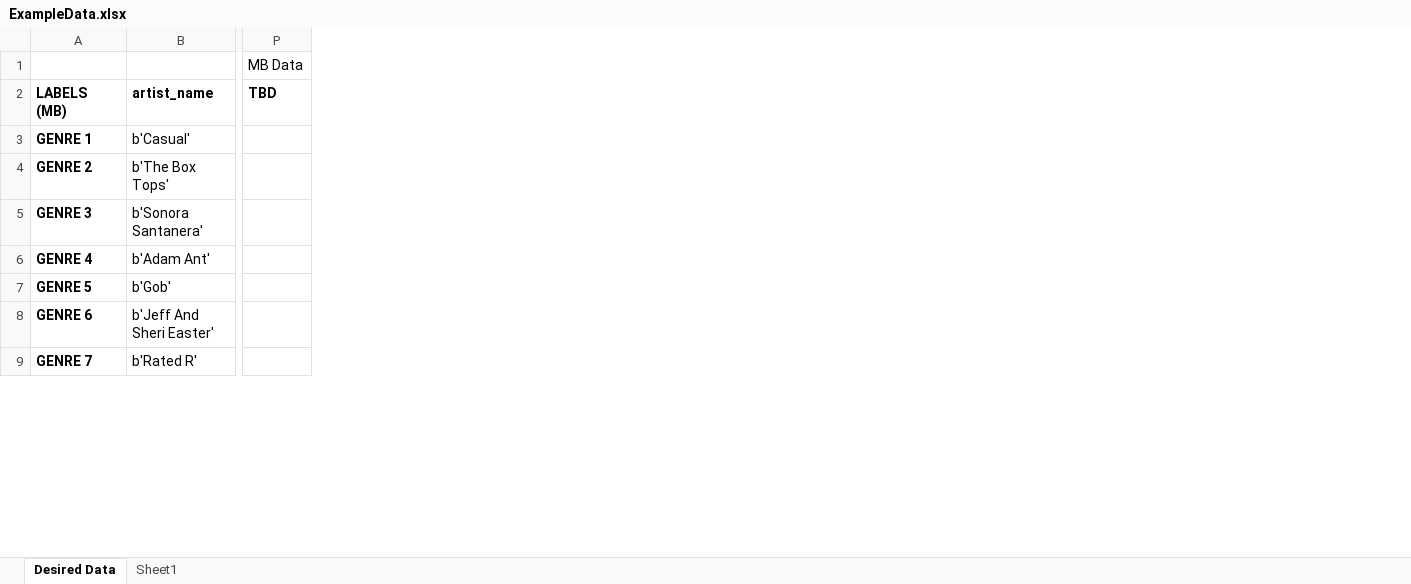
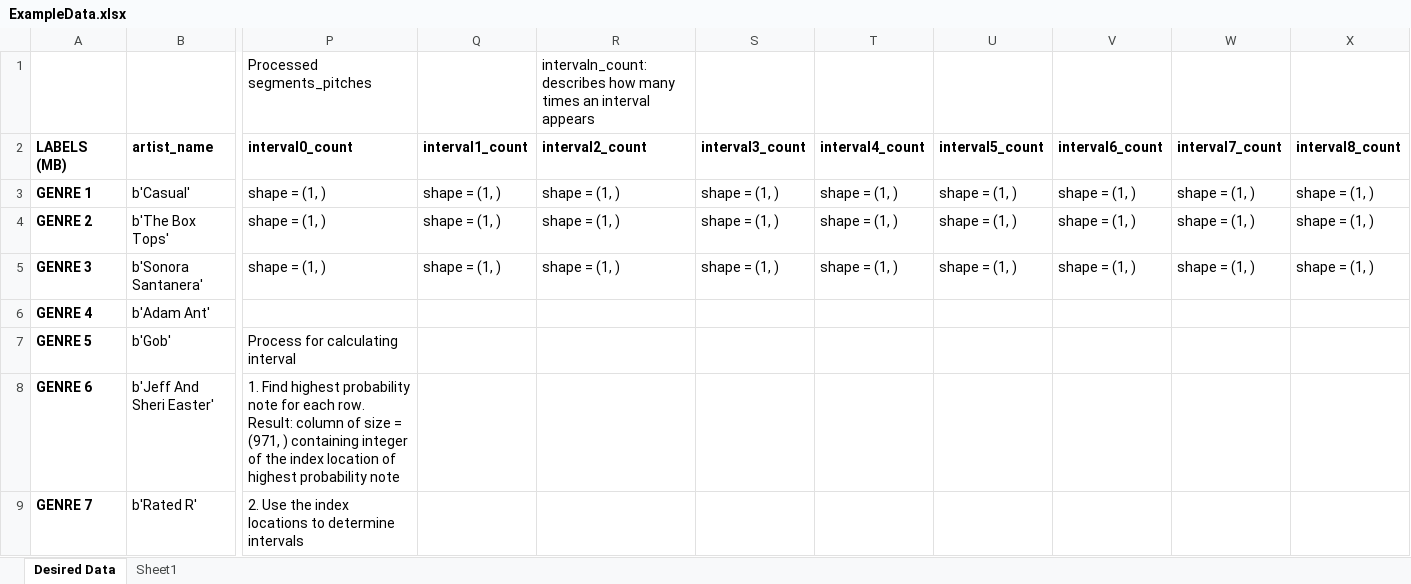
Before and after one commit to t-sherm/AI-genre-prediction, an Excel workbook: data_processed/ExampleData.xlsx, sheet Desired Data, drawn as a sheet; only a part is shown, gaps mark what is left out; values as stored, in another font and other column widths than the file's, no borders; removed rows and columns are numbered as before the commit, all else as after; the diff covers the shown part only; the diff names each change by its address in the sheet, - before the commit and + after, or states it on an @@ line.

Commit message:
segments_pitches pseudocode

```diff
--- a/data_processed/ExampleData.xlsx (sheet Desired Data)
+++ b/data_processed/ExampleData.xlsx (sheet Desired Data)
-column P, rows 1-2: MB Data | TBD
+column P, rows 1-9: Processed segments_pitches | interval0_count | shape = (1, ) | shape = (1, ) | shape = (1, ) |  | Process for calculating interval | 1. Find highest probability note for each row. Result: column of size = (971, ) containing integer of the index location of highest probability note | 2. Use the index locations to determine intervals
+column Q, rows 2-5: interval1_count | shape = (1, ) | shape = (1, ) | shape = (1, )
+column R, rows 1-5: intervaln_count: describes how many times an interval appears | interval2_count | shape = (1, ) | shape = (1, ) | shape = (1, )
+column S, rows 2-5: interval3_count | shape = (1, ) | shape = (1, ) | shape = (1, )
+column T, rows 2-5: interval4_count | shape = (1, ) | shape = (1, ) | shape = (1, )
+column U, rows 2-5: interval5_count | shape = (1, ) | shape = (1, ) | shape = (1, )
+column V, rows 2-5: interval6_count | shape = (1, ) | shape = (1, ) | shape = (1, )
+column W, rows 2-5: interval7_count | shape = (1, ) | shape = (1, ) | shape = (1, )
+column X, rows 2-5: interval8_count | shape = (1, ) | shape = (1, ) | shape = (1, )
```
Also changed, not shown: 40 added columns and 1 edited cell elsewhere in this sheet.
